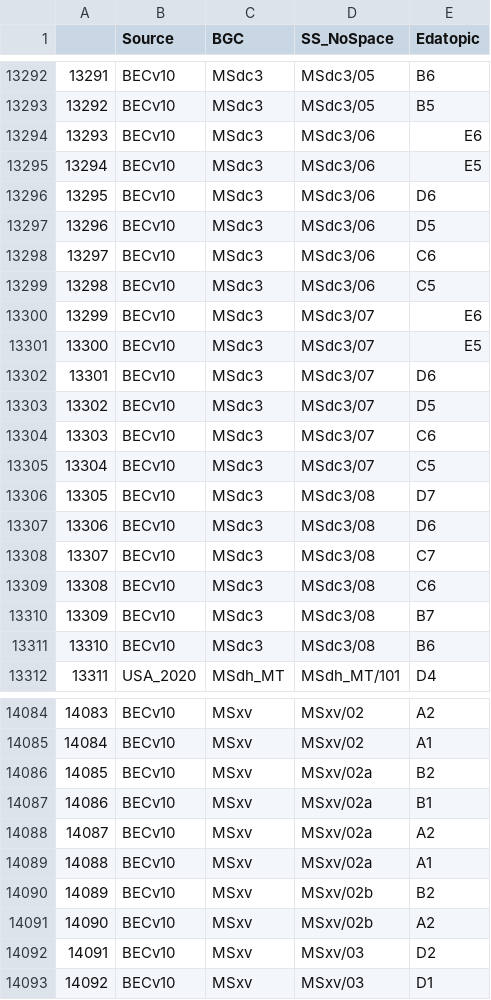
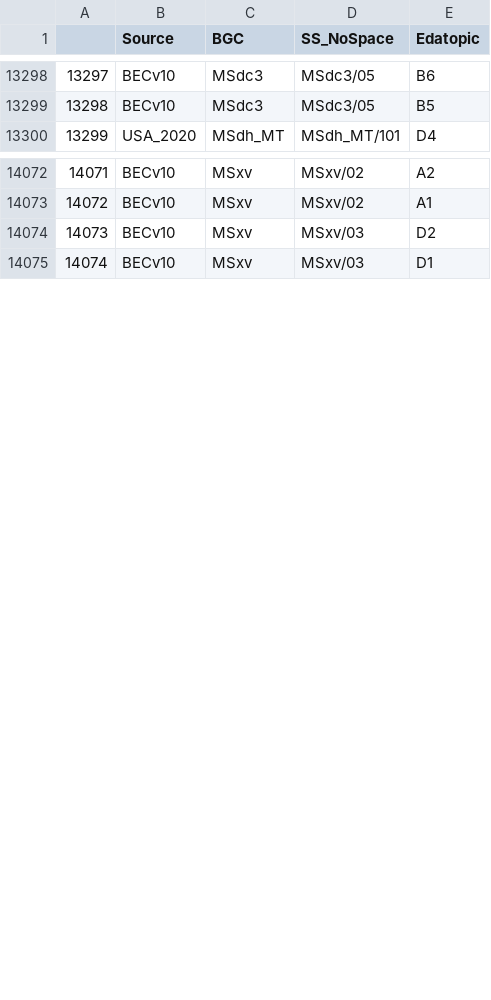
Before and after one commit to bcgov/ccissr, a CSV file: tables/edatopic.csv, drawn as a sheet; only a part is shown, gaps mark what is left out; removed rows and columns are numbered as before the commit, all else as after; the diff covers the shown part only; the diff names each change by its address in the sheet, - before the commit and + after, or states it on an @@ line.

Commit message:
Edatopic_v13_9 deleted MSdc/06 /07 /08, MSxv/02a /02b added ESSFxc1/Ws08 /Ws12, ESSFxc2/Ws08

```diff
--- a/tables/edatopic.csv
+++ b/tables/edatopic.csv
@@ column A renumbered from row 7641 down @@
-row 13294: 13293 | BECv10 | MSdc3 | MSdc3/06 | E6
-row 13295: 13294 | BECv10 | MSdc3 | MSdc3/06 | E5
-row 13296: 13295 | BECv10 | MSdc3 | MSdc3/06 | D6
-row 13297: 13296 | BECv10 | MSdc3 | MSdc3/06 | D5
-row 13298: 13297 | BECv10 | MSdc3 | MSdc3/06 | C6
-row 13299: 13298 | BECv10 | MSdc3 | MSdc3/06 | C5
-row 13300: 13299 | BECv10 | MSdc3 | MSdc3/07 | E6
-row 13301: 13300 | BECv10 | MSdc3 | MSdc3/07 | E5
-row 13302: 13301 | BECv10 | MSdc3 | MSdc3/07 | D6
-row 13303: 13302 | BECv10 | MSdc3 | MSdc3/07 | D5
-row 13304: 13303 | BECv10 | MSdc3 | MSdc3/07 | C6
-row 13305: 13304 | BECv10 | MSdc3 | MSdc3/07 | C5
-row 13306: 13305 | BECv10 | MSdc3 | MSdc3/08 | D7
-row 13307: 13306 | BECv10 | MSdc3 | MSdc3/08 | D6
-row 13308: 13307 | BECv10 | MSdc3 | MSdc3/08 | C7
-row 13309: 13308 | BECv10 | MSdc3 | MSdc3/08 | C6
-row 13310: 13309 | BECv10 | MSdc3 | MSdc3/08 | B7
-row 13311: 13310 | BECv10 | MSdc3 | MSdc3/08 | B6
-row 14086: 14085 | BECv10 | MSxv | MSxv/02a | B2
-row 14087: 14086 | BECv10 | MSxv | MSxv/02a | B1
-row 14088: 14087 | BECv10 | MSxv | MSxv/02a | A2
-row 14089: 14088 | BECv10 | MSxv | MSxv/02a | A1
-row 14090: 14089 | BECv10 | MSxv | MSxv/02b | B2
-row 14091: 14090 | BECv10 | MSxv | MSxv/02b | A2
```
Also changed, not shown: 8 added rows, 2 removed rows and 5 edited cells elsewhere in this file, 4 other files.
